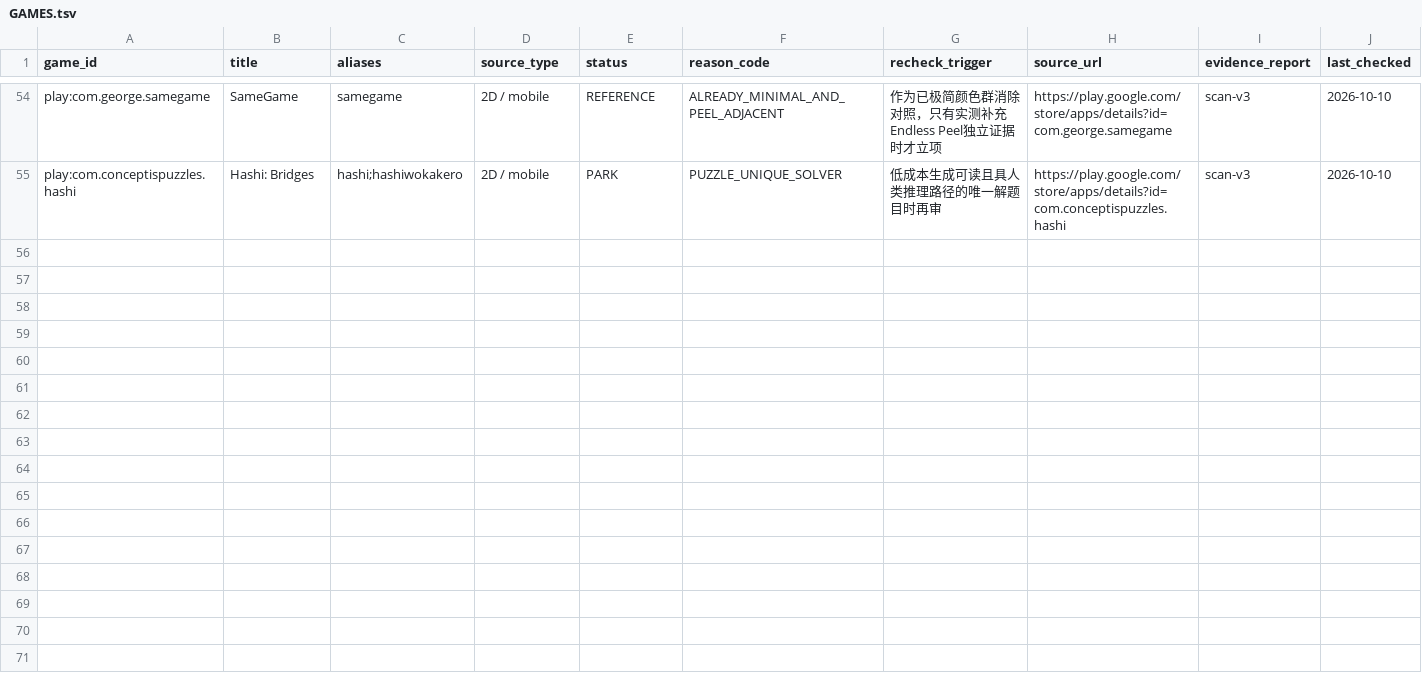
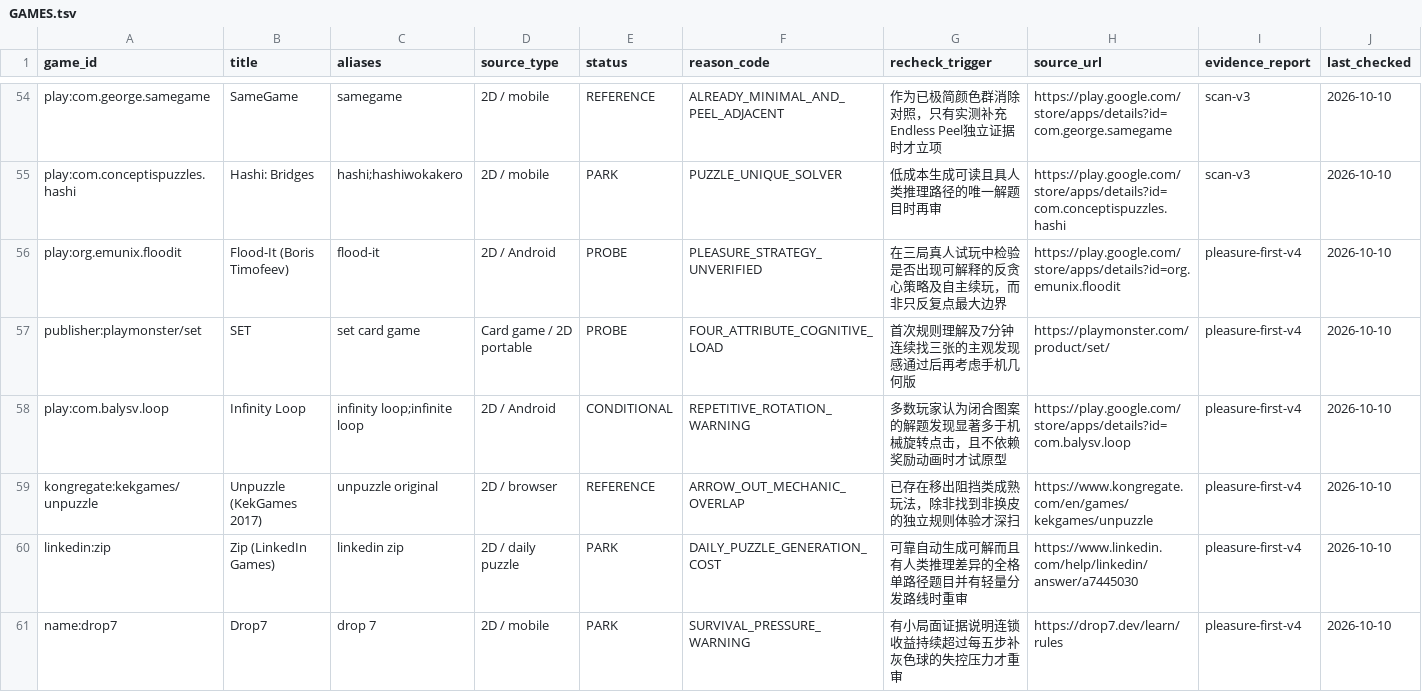
Before and after one commit to ChengK321/Kai-Game-Design, a TSV file: research/game-registry/GAMES.tsv, drawn as a sheet; only a part is shown, gaps mark what is left out; the diff covers the shown part only.

Commit message:
research: index 12 pleasure-first scans with reasoned revisit triggers

```diff
--- a/research/game-registry/GAMES.tsv
+++ b/research/game-registry/GAMES.tsv
@@ -55 +55,7 @@ play:com.george.samegame	SameGame	samegame	2D / mobile	REFERENCE	ALREADY_MINIMAL
 play:com.conceptispuzzles.hashi	Hashi: Bridges	hashi;hashiwokakero	2D / mobile	PARK	PUZZLE_UNIQUE_SOLVER	低成本生成可读且具人类推理路径的唯一解题目时再审	https://play.google.com/store/apps/details?id=com.conceptispuzzles.hashi	scan-v3	2026-10-10
+play:org.emunix.floodit	Flood-It (Boris Timofeev)	flood-it	2D / Android	PROBE	PLEASURE_STRATEGY_UNVERIFIED	在三局真人试玩中检验是否出现可解释的反贪心策略及自主续玩，而非只反复点最大边界	https://play.google.com/store/apps/details?id=org.emunix.floodit	pleasure-first-v4	2026-10-10
+publisher:playmonster/set	SET	set card game	Card game / 2D portable	PROBE	FOUR_ATTRIBUTE_COGNITIVE_LOAD	首次规则理解及7分钟连续找三张的主观发现感通过后再考虑手机几何版	https://playmonster.com/product/set/	pleasure-first-v4	2026-10-10
+play:com.balysv.loop	Infinity Loop	infinity loop;infinite loop	2D / Android	CONDITIONAL	REPETITIVE_ROTATION_WARNING	多数玩家认为闭合图案的解题发现显著多于机械旋转点击，且不依赖奖励动画时才试原型	https://play.google.com/store/apps/details?id=com.balysv.loop	pleasure-first-v4	2026-10-10
+kongregate:kekgames/unpuzzle	Unpuzzle (KekGames 2017)	unpuzzle original	2D / browser	REFERENCE	ARROW_OUT_MECHANIC_OVERLAP	已存在移出阻挡类成熟玩法，除非找到非换皮的独立规则体验才深扫	https://www.kongregate.com/en/games/kekgames/unpuzzle	pleasure-first-v4	2026-10-10
+linkedin:zip	Zip (LinkedIn Games)	linkedin zip	2D / daily puzzle	PARK	DAILY_PUZZLE_GENERATION_COST	可靠自动生成可解而且有人类推理差异的全格单路径题目并有轻量分发路线时重审	https://www.linkedin.com/help/linkedin/answer/a7445030	pleasure-first-v4	2026-10-10
+name:drop7	Drop7	drop 7	2D / mobile	PARK	SURVIVAL_PRESSURE_WARNING	有小局面证据说明连锁收益持续超过每五步补灰色球的失控压力才重审	https://drop7.dev/learn/rules	pleasure-first-v4	2026-10-10
```
Also changed, not shown: 6 added rows elsewhere in this file.
